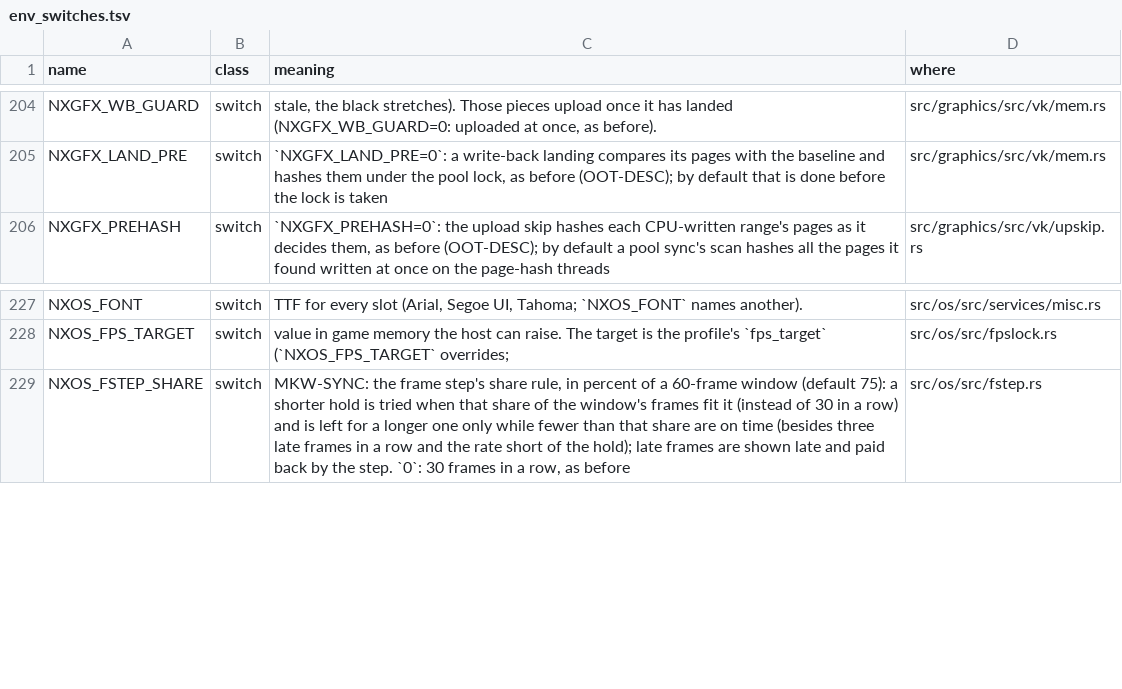
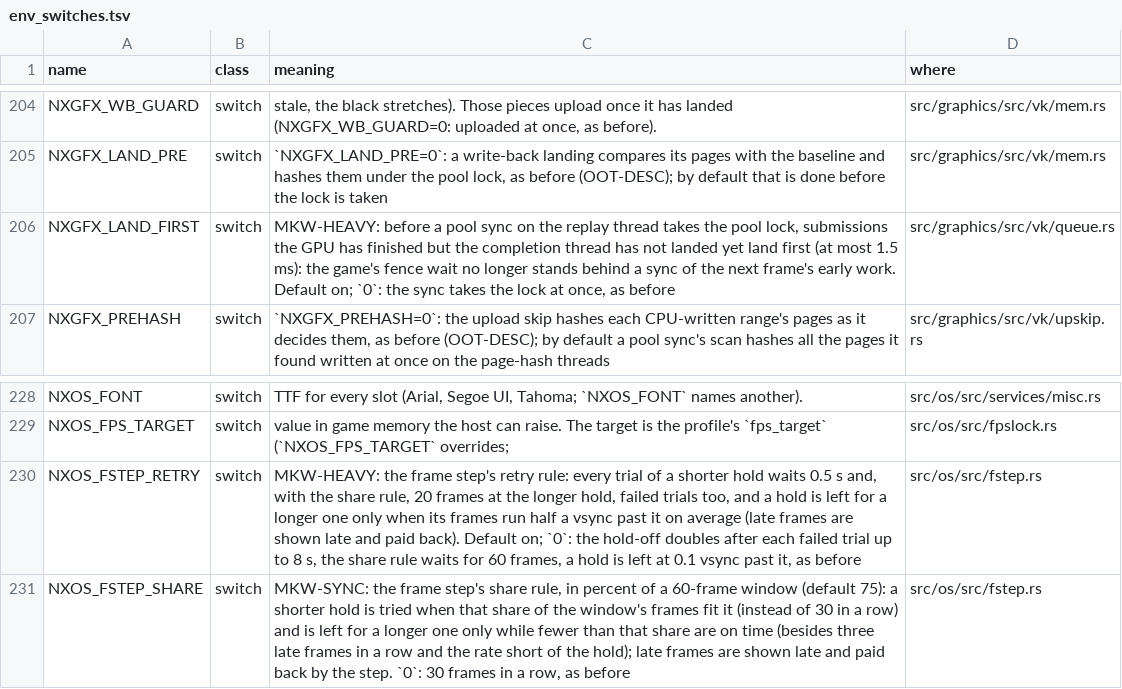
Before and after one commit to ChrisColeTech/nxrs, a TSV file: docs/env_switches.tsv, drawn as a sheet; only a part is shown, gaps mark what is left out.

```diff
--- a/docs/env_switches.tsv
+++ b/docs/env_switches.tsv
@@ -205,2 +205,3 @@ NXGFX_WB_GUARD	switch	stale, the black stretches). Those pieces upload once it h
 NXGFX_LAND_PRE	switch	`NXGFX_LAND_PRE=0`: a write-back landing compares its pages with the baseline and hashes them under the pool lock, as before (OOT-DESC); by default that is done before the lock is taken	src/graphics/src/vk/mem.rs
+NXGFX_LAND_FIRST	switch	MKW-HEAVY: before a pool sync on the replay thread takes the pool lock, submissions the GPU has finished but the completion thread has not landed yet land first (at most 1.5 ms): the game's fence wait no longer stands behind a sync of the next frame's early work. Default on; `0`: the sync takes the lock at once, as before	src/graphics/src/vk/queue.rs
 NXGFX_PREHASH	switch	`NXGFX_PREHASH=0`: the upload skip hashes each CPU-written range's pages as it decides them, as before (OOT-DESC); by default a pool sync's scan hashes all the pages it found written at once on the page-hash threads	src/graphics/src/vk/upskip.rs
@@ -228,2 +229,3 @@ NXOS_FONT	switch	TTF for every slot (Arial, Segoe UI, Tahoma; `NXOS_FONT` names
 NXOS_FPS_TARGET	switch	value in game memory the host can raise. The target is the profile's `fps_target` (`NXOS_FPS_TARGET` overrides;	src/os/src/fpslock.rs
+NXOS_FSTEP_RETRY	switch	MKW-HEAVY: the frame step's retry rule: every trial of a shorter hold waits 0.5 s and, with the share rule, 20 frames at the longer hold, failed trials too, and a hold is left for a longer one only when its frames run half a vsync past it on average (late frames are shown late and paid back). Default on; `0`: the hold-off doubles after each failed trial up to 8 s, the share rule waits for 60 frames, a hold is left at 0.1 vsync past it, as before	src/os/src/fstep.rs
 NXOS_FSTEP_SHARE	switch	MKW-SYNC: the frame step's share rule, in percent of a 60-frame window (default 75): a shorter hold is tried when that share of the window's frames fit it (instead of 30 in a row) and is left for a longer one only while fewer than that share are on time (besides three late frames in a row and the rate short of the hold); late frames are shown late and paid back by the step. `0`: 30 frames in a row, as before	src/os/src/fstep.rs
```
Also changed, not shown: 3 other files.
